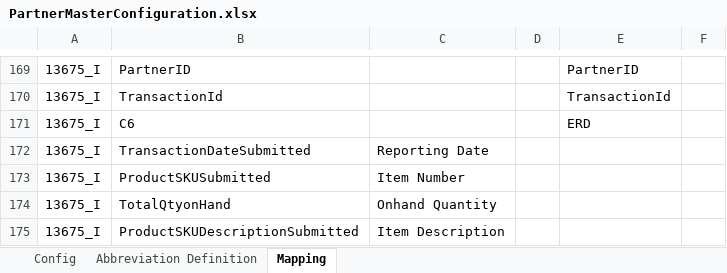
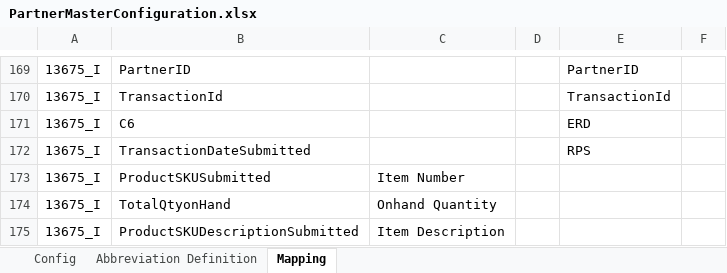
Before and after one commit to alernkn247/PartnerConfiguration, an Excel workbook: PartnerMasterConfiguration.xlsx, sheet Mapping, drawn as a sheet; only a part is shown, gaps mark what is left out; values as stored, in another font and other column widths than the file's, no borders; conditional formats not drawn; the diff names each change by its address in the sheet, - before the commit and + after, or states it on an @@ line.

```diff
--- a/PartnerMasterConfiguration.xlsx (sheet Mapping)
+++ b/PartnerMasterConfiguration.xlsx (sheet Mapping)
-C172: Reporting Date
+C172: (empty)
-E172: (empty)
+E172: RPS
```
Also changed, not shown: sheet Config.
